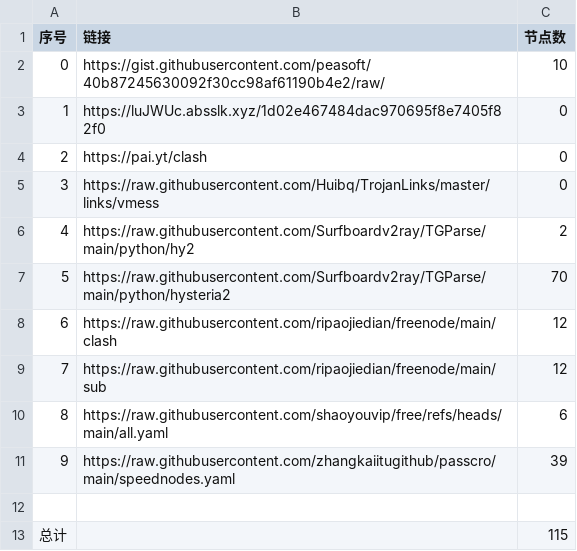
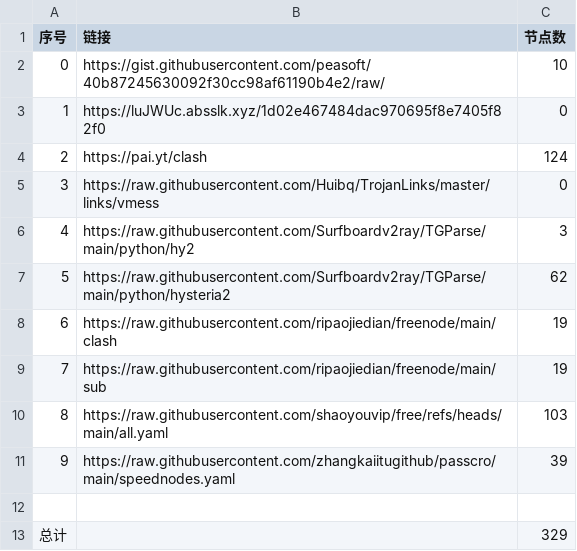
Before and after one commit to chaoduzj/NoMoreWalls, a CSV file: list_result.csv, drawn as a sheet.

```diff
--- a/list_result.csv
+++ b/list_result.csv
@@ -3,11 +3,11 @@
 1,https://luJWUc.absslk.xyz/1d02e467484dac970695f8e7405f82f0,0
-2,https://pai.yt/clash,0
+2,https://pai.yt/clash,124
 3,https://raw.githubusercontent.com/Huibq/TrojanLinks/master/links/vmess,0
-4,https://raw.githubusercontent.com/Surfboardv2ray/TGParse/main/python/hy2,2
-5,https://raw.githubusercontent.com/Surfboardv2ray/TGParse/main/python/hysteria2,70
-6,https://raw.githubusercontent.com/ripaojiedian/freenode/main/clash,12
-7,https://raw.githubusercontent.com/ripaojiedian/freenode/main/sub,12
-8,https://raw.githubusercontent.com/shaoyouvip/free/refs/heads/main/all.yaml,6
+4,https://raw.githubusercontent.com/Surfboardv2ray/TGParse/main/python/hy2,3
+5,https://raw.githubusercontent.com/Surfboardv2ray/TGParse/main/python/hysteria2,62
+6,https://raw.githubusercontent.com/ripaojiedian/freenode/main/clash,19
+7,https://raw.githubusercontent.com/ripaojiedian/freenode/main/sub,19
+8,https://raw.githubusercontent.com/shaoyouvip/free/refs/heads/main/all.yaml,103
 9,https://raw.githubusercontent.com/zhangkaiitugithub/passcro/main/speednodes.yaml,39
 
-总计,,115
+总计,,329
```
Also changed, not shown: 28 other files.
